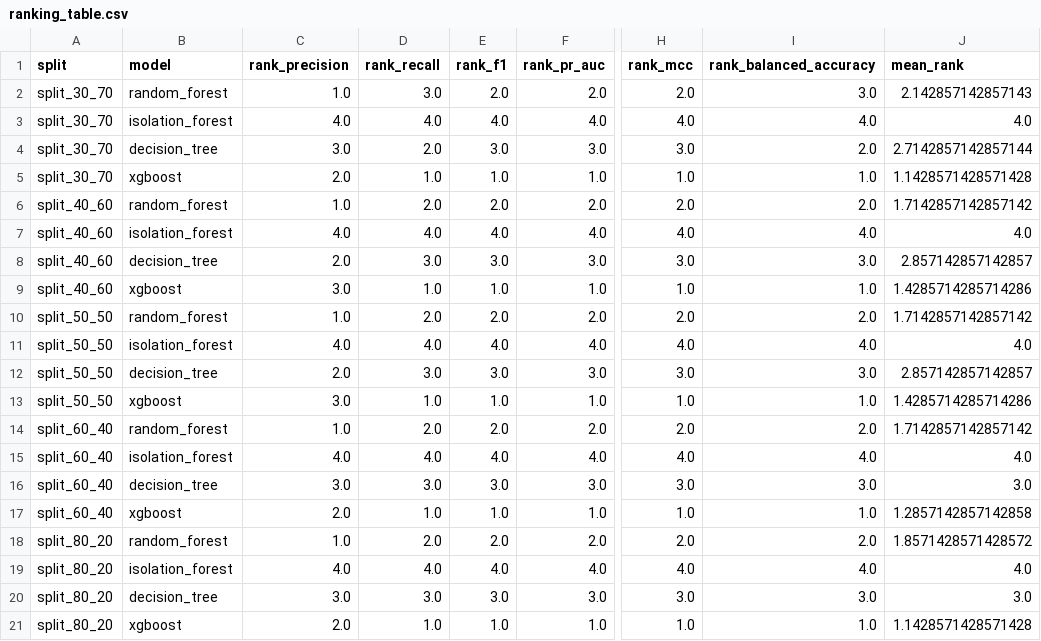
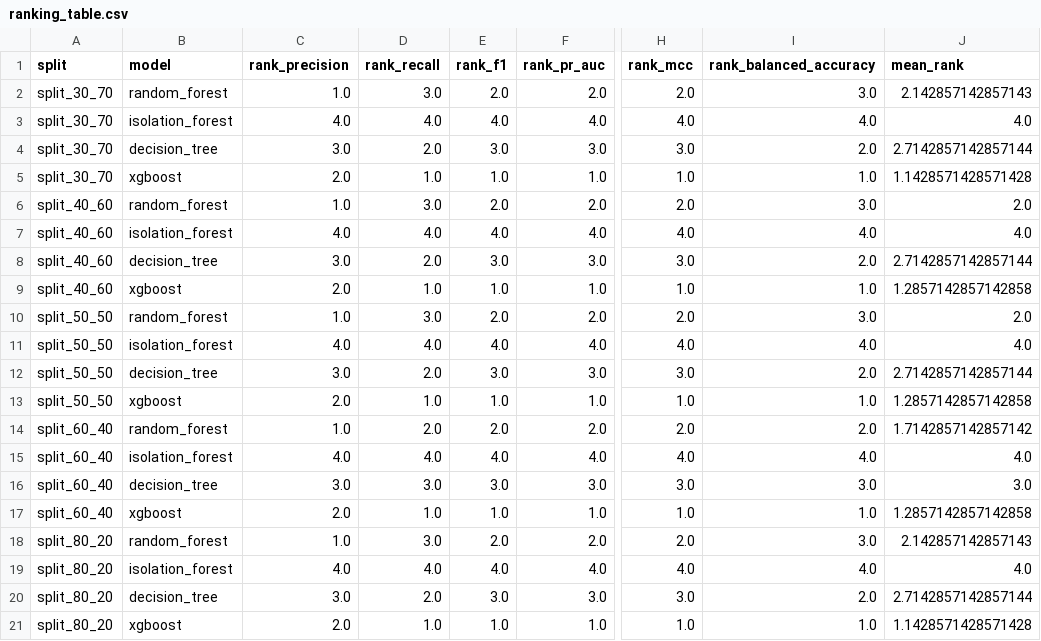
Before and after one commit to the-sudipta/energy_anomaly_detection_model_comparison_pipeline, a CSV file: results/tables/ranking_table.csv, drawn as a sheet; only a part is shown, gaps mark what is left out; the diff names each change by its address in the sheet, - before the commit and + after, or states it on an @@ line.

```diff
--- a/results/tables/ranking_table.csv
+++ b/results/tables/ranking_table.csv
-D6 (rank_recall): 2.0
+D6 (rank_recall): 3.0
-I6 (rank_balanced_accuracy): 2.0
+I6 (rank_balanced_accuracy): 3.0
-J6 (mean_rank): 1.7142857142857142
+J6 (mean_rank): 2.0
-C8 (rank_precision): 2.0
+C8 (rank_precision): 3.0
-D8 (rank_recall): 3.0
+D8 (rank_recall): 2.0
-I8 (rank_balanced_accuracy): 3.0
+I8 (rank_balanced_accuracy): 2.0
-J8 (mean_rank): 2.857142857142857
+J8 (mean_rank): 2.7142857142857144
-C9 (rank_precision): 3.0
+C9 (rank_precision): 2.0
-J9 (mean_rank): 1.4285714285714286
+J9 (mean_rank): 1.2857142857142858
-D10 (rank_recall): 2.0
+D10 (rank_recall): 3.0
-I10 (rank_balanced_accuracy): 2.0
+I10 (rank_balanced_accuracy): 3.0
-J10 (mean_rank): 1.7142857142857142
+J10 (mean_rank): 2.0
-C12 (rank_precision): 2.0
+C12 (rank_precision): 3.0
-D12 (rank_recall): 3.0
+D12 (rank_recall): 2.0
-I12 (rank_balanced_accuracy): 3.0
+I12 (rank_balanced_accuracy): 2.0
-J12 (mean_rank): 2.857142857142857
+J12 (mean_rank): 2.7142857142857144
-C13 (rank_precision): 3.0
+C13 (rank_precision): 2.0
-J13 (mean_rank): 1.4285714285714286
+J13 (mean_rank): 1.2857142857142858
-D18 (rank_recall): 2.0
+D18 (rank_recall): 3.0
-I18 (rank_balanced_accuracy): 2.0
+I18 (rank_balanced_accuracy): 3.0
-J18 (mean_rank): 1.8571428571428572
+J18 (mean_rank): 2.142857142857143
-D20 (rank_recall): 3.0
+D20 (rank_recall): 2.0
-I20 (rank_balanced_accuracy): 3.0
+I20 (rank_balanced_accuracy): 2.0
-J20 (mean_rank): 3.0
+J20 (mean_rank): 2.7142857142857144
```
Also changed, not shown: results/tables/master_results.csv, results/tables/train_size_effect.csv, 20 other files.
